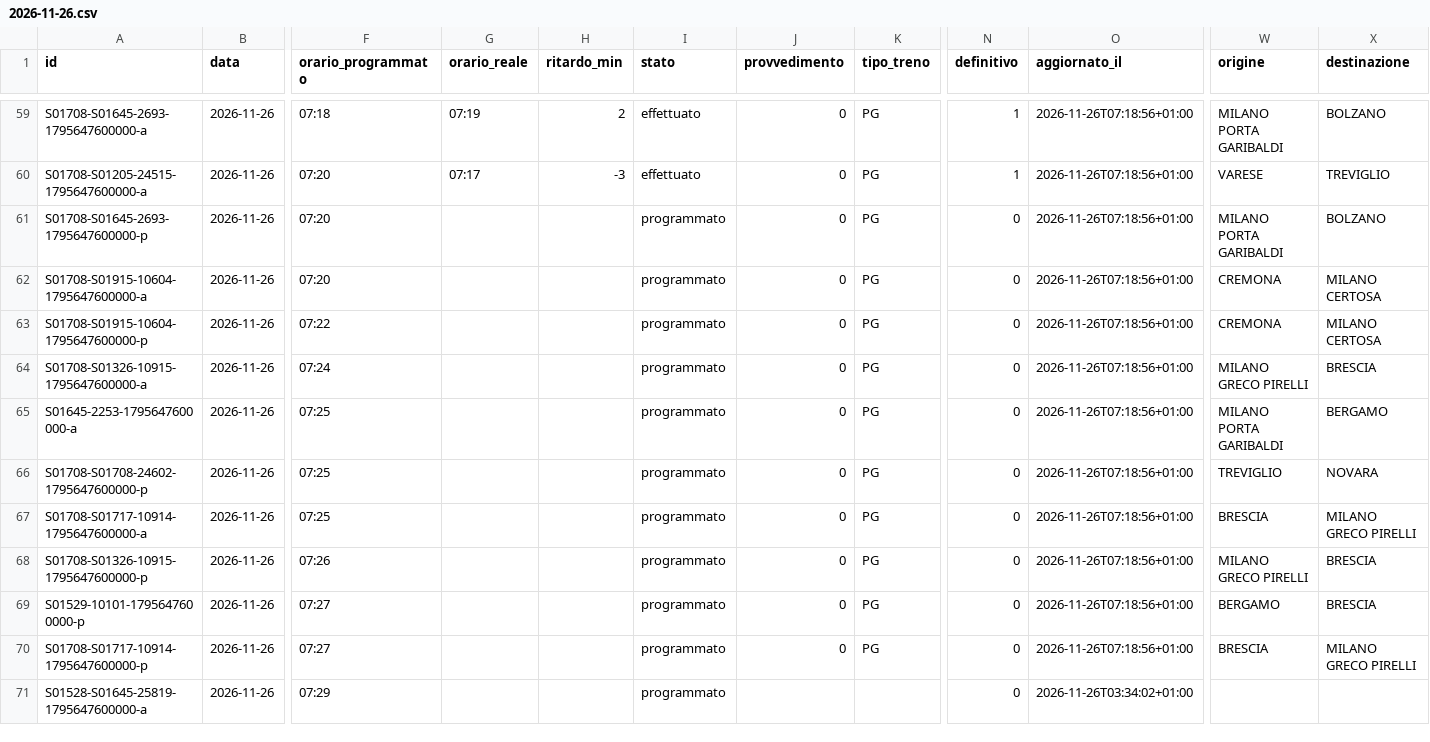
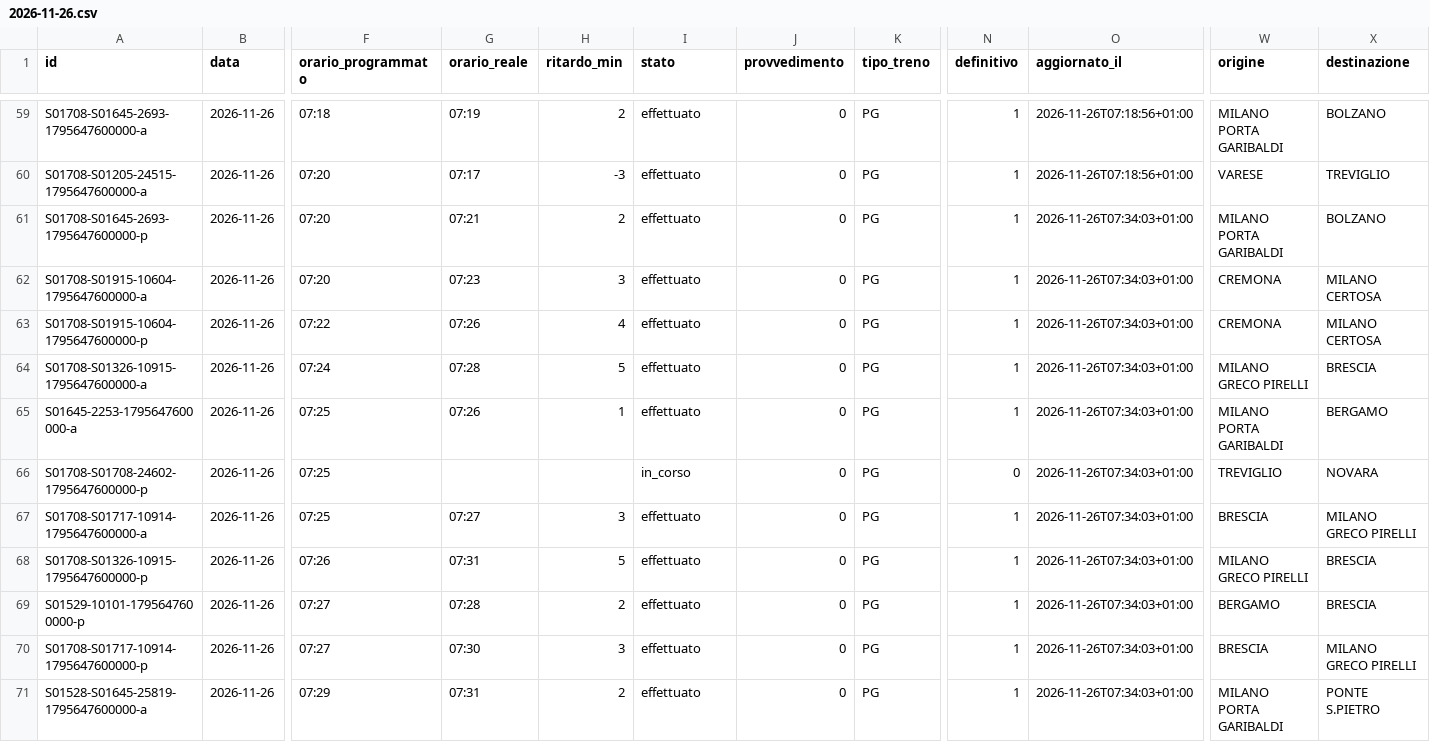
Before and after one commit to lucabonzanni/monitor-treni-bergamo, a CSV file: docs/dati/corse/2026-11-26.csv, drawn as a sheet; only a part is shown, gaps mark what is left out; the diff covers the shown part only; the diff names each change by its address in the sheet, - before the commit and + after, or states it on an @@ line.

```diff
--- a/docs/dati/corse/2026-11-26.csv
+++ b/docs/dati/corse/2026-11-26.csv
-G61 (orario_reale): (empty)
+G61 (orario_reale): 07:21
-H61 (ritardo_min): (empty)
+H61 (ritardo_min): 2
-I61:I65 (stato): programmato
+I61:I65 (stato): effettuato
-N61:N65 (definitivo): 0
+N61:N65 (definitivo): 1
-O61:O70 (aggiornato_il): 2026-11-26T07:18:56+01:00
+O61:O70 (aggiornato_il): 2026-11-26T07:34:03+01:00
-G62 (orario_reale): (empty)
+G62 (orario_reale): 07:23
-H62 (ritardo_min): (empty)
+H62 (ritardo_min): 3
-G63 (orario_reale): (empty)
+G63 (orario_reale): 07:26
-H63 (ritardo_min): (empty)
+H63 (ritardo_min): 4
-G64 (orario_reale): (empty)
+G64 (orario_reale): 07:28
-H64 (ritardo_min): (empty)
+H64 (ritardo_min): 5
-G65 (orario_reale): (empty)
+G65 (orario_reale): 07:26
-H65 (ritardo_min): (empty)
+H65 (ritardo_min): 1
-I66 (stato): programmato
+I66 (stato): in_corso
-G67 (orario_reale): (empty)
+G67 (orario_reale): 07:27
-H67 (ritardo_min): (empty)
+H67 (ritardo_min): 3
-I67:I71 (stato): programmato
+I67:I71 (stato): effettuato
-N67:N71 (definitivo): 0
+N67:N71 (definitivo): 1
-G68 (orario_reale): (empty)
+G68 (orario_reale): 07:31
-H68 (ritardo_min): (empty)
+H68 (ritardo_min): 5
-G69 (orario_reale): (empty)
+G69 (orario_reale): 07:28
-H69 (ritardo_min): (empty)
+H69 (ritardo_min): 2
-G70 (orario_reale): (empty)
+G70 (orario_reale): 07:30
-H70 (ritardo_min): (empty)
+H70 (ritardo_min): 3
-G71 (orario_reale): (empty)
+G71 (orario_reale): 07:31
-H71 (ritardo_min): (empty)
+H71 (ritardo_min): 2
-J71 (provvedimento): (empty)
+J71 (provvedimento): 0
-K71 (tipo_treno): (empty)
+K71 (tipo_treno): PG
-O71 (aggiornato_il): 2026-11-26T03:34:02+01:00
+O71 (aggiornato_il): 2026-11-26T07:34:03+01:00
-W71 (origine): (empty)
+W71 (origine): MILANO PORTA GARIBALDI
-X71 (destinazione): (empty)
+X71 (destinazione): PONTE S.PIETRO
```
Also changed, not shown: 3 added rows and 65 edited cells elsewhere in this file, docs/dati/corse_complete.csv, 2 other files.
